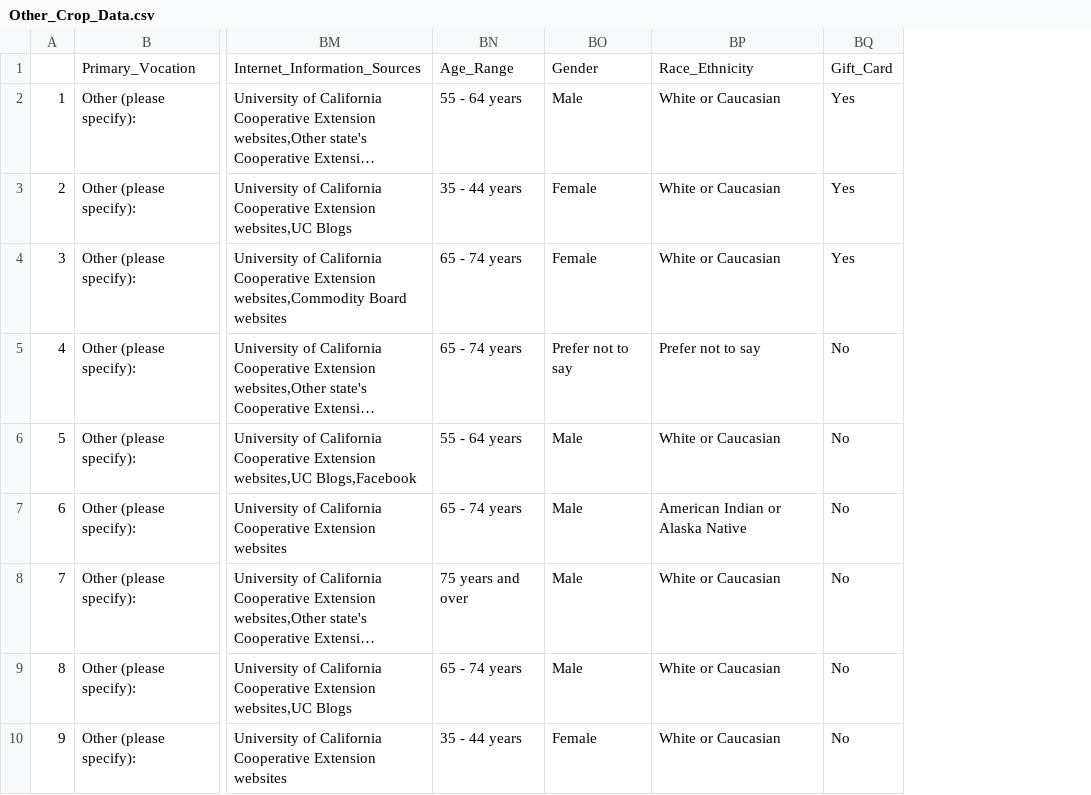
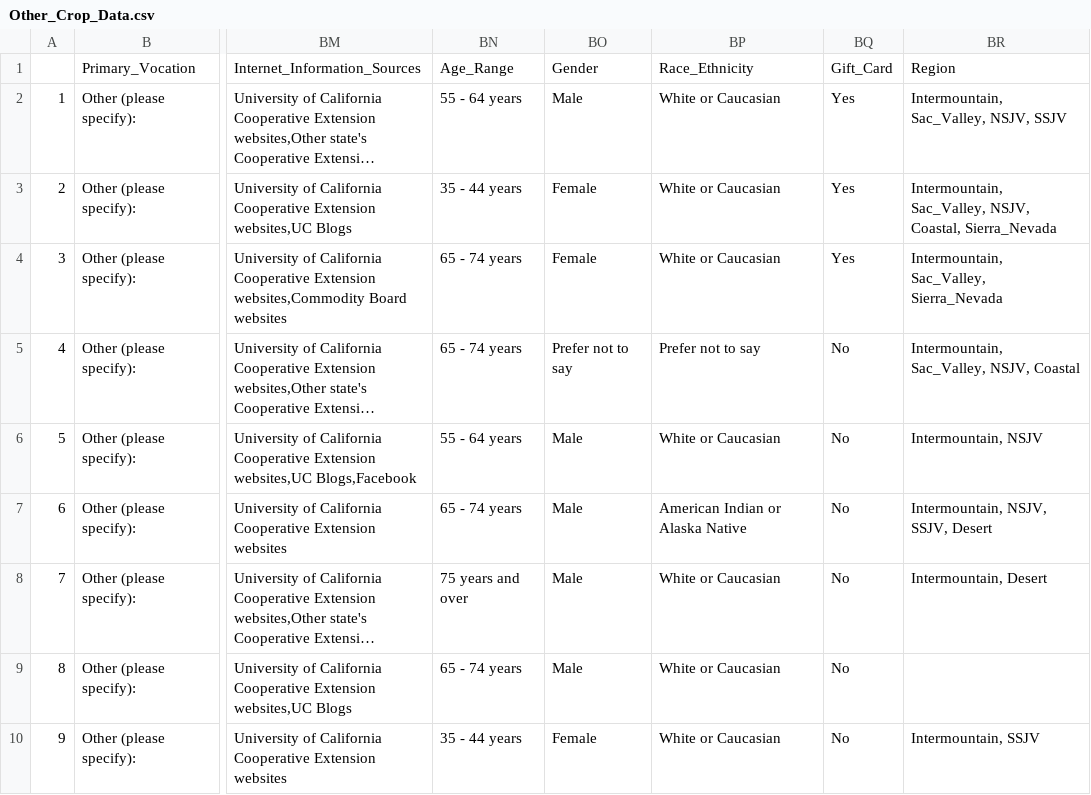
Before and after one commit to cwdaggs/agronomy-ecs193a, a CSV file: public/data/Other_Crop_Data.csv, drawn as a sheet; only a part is shown, gaps mark what is left out; long unchanged cells end in …; the diff names each change by its address in the sheet, - before the commit and + after, or states it on an @@ line.

Commit message:
New Spreadsheets! (now with region)

```diff
--- a/public/data/Other_Crop_Data.csv
+++ b/public/data/Other_Crop_Data.csv
+column BR, rows 1-10: Region | Intermountain, Sac_Valley, NSJV, SSJV | Intermountain, Sac_Valley, NSJV, Coastal, Sierra_Nevada | Intermountain, Sac_Valley, Sierra_Nevada | Intermountain, Sac_Valley, NSJV, Coastal | Intermountain, NSJV | Intermountain, NSJV, SSJV, Desert | Intermountain, Desert |  | Intermountain, SSJV
```
Also changed, not shown: public/data/Consultant_Crop_Data.csv, public/data/Grower_Crop_Data.csv.
